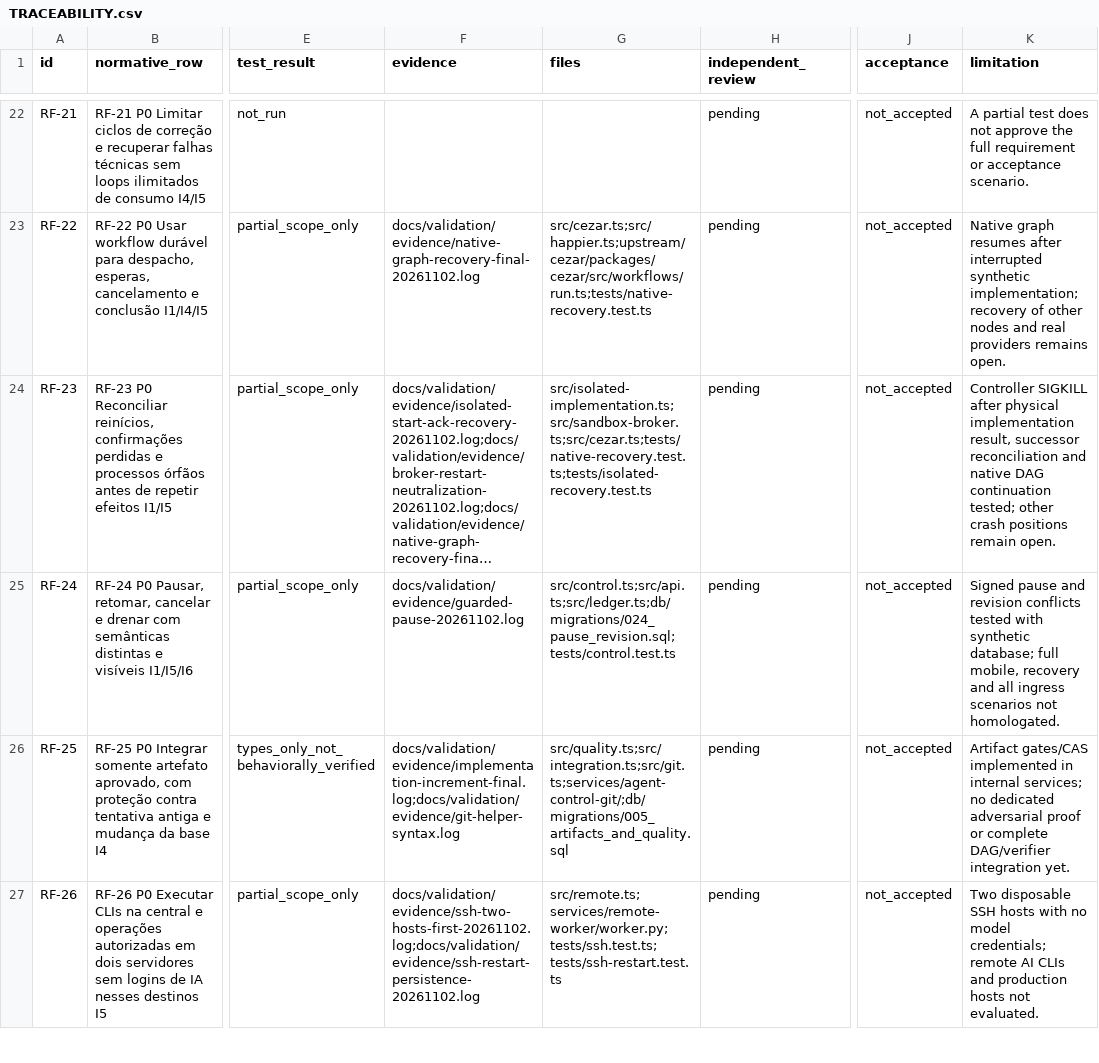
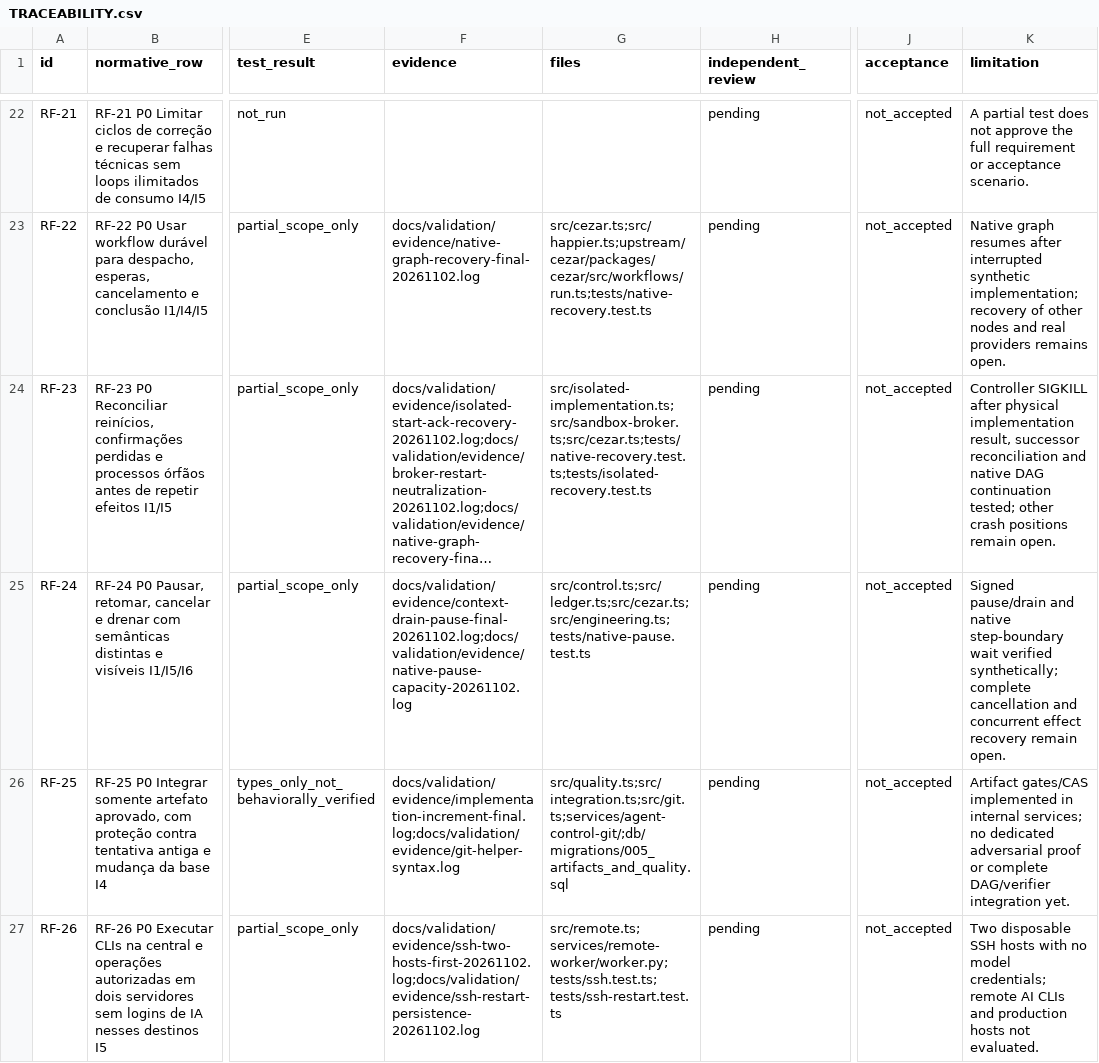
Before and after one commit to TavaresEnok/Agent-control, a CSV file: docs/validation/TRACEABILITY.csv, drawn as a sheet; only a part is shown, gaps mark what is left out; long unchanged cells end in …; the diff covers the shown part only; the diff names each change by its address in the sheet, - before the commit and + after, or states it on an @@ line.

Commit message:
Hold native steps on pause and persist drain and evaluator capacity waits

```diff
--- a/docs/validation/TRACEABILITY.csv
+++ b/docs/validation/TRACEABILITY.csv
-F25 (evidence): docs/validation/evidence/guarded-pause-20261102.log
+F25 (evidence): docs/validation/evidence/context-drain-pause-final-20261102.log;docs/validation/evidence/native-pause-capacity-20261102.log
-G25 (files): src/control.ts;src/api.ts;src/ledger.ts;db/migrations/024_pause_revision.sql;tests/control.test.ts
+G25 (files): src/control.ts;src/ledger.ts;src/cezar.ts;src/engineering.ts;tests/native-pause.test.ts
-K25 (limitation): Signed pause and revision conflicts tested with synthetic database; full mobile, recovery and all ingress scenarios not homologated.
+K25 (limitation): Signed pause/drain and native step-boundary wait verified synthetically; complete cancellation and concurrent effect recovery remain open.
```
Also changed, not shown: 3 edited cells elsewhere in this file, 26 other files.
